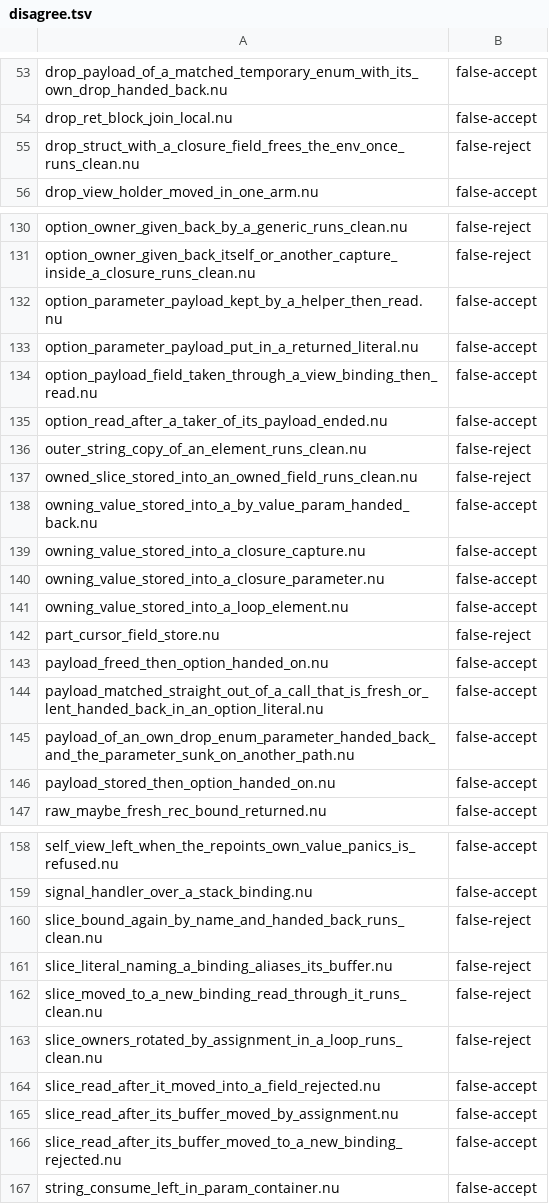
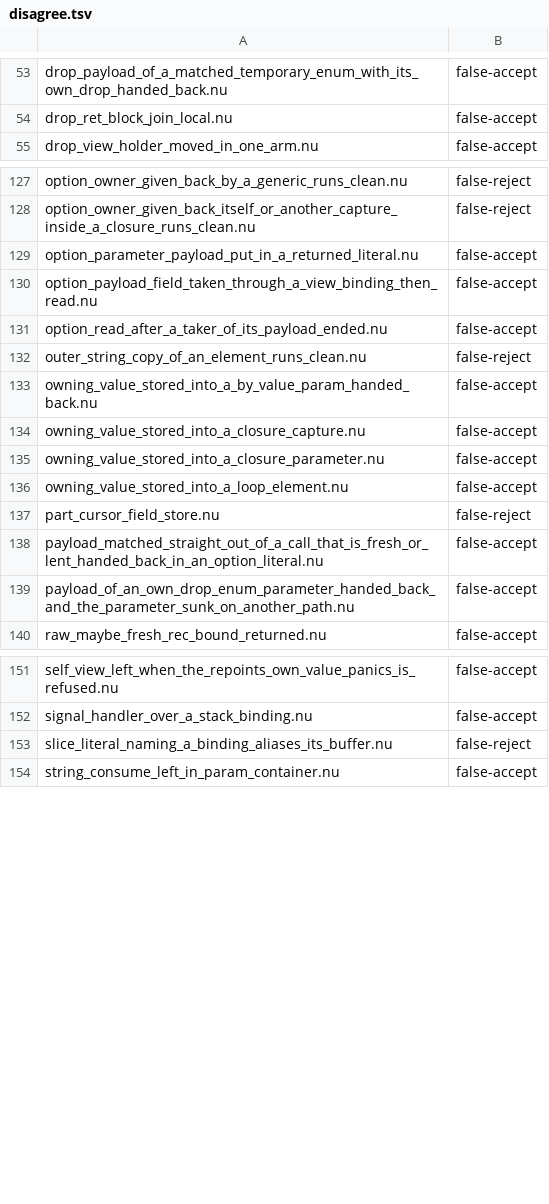
Before and after one commit to nurl-lang/nurl, a TSV file: tools/ncore/disagree.tsv, drawn as a sheet; only a part is shown, gaps mark what is left out; the diff covers the shown part only; the diff names each change by its address in the sheet, - before the commit and + after, or states it on an @@ line.

```diff
--- a/tools/ncore/disagree.tsv
+++ b/tools/ncore/disagree.tsv
-row 55: drop_struct_with_a_closure_field_frees_the_env_once_runs_clean.nu | false-reject
-row 132: option_parameter_payload_kept_by_a_helper_then_read.nu | false-accept
-row 137: owned_slice_stored_into_an_owned_field_runs_clean.nu | false-reject
-row 143: payload_freed_then_option_handed_on.nu | false-accept
-row 146: payload_stored_then_option_handed_on.nu | false-accept
-row 160: slice_bound_again_by_name_and_handed_back_runs_clean.nu | false-reject
-row 162: slice_moved_to_a_new_binding_read_through_it_runs_clean.nu | false-reject
-row 163: slice_owners_rotated_by_assignment_in_a_loop_runs_clean.nu | false-reject
-row 164: slice_read_after_it_moved_into_a_field_rejected.nu | false-accept
-row 165: slice_read_after_its_buffer_moved_by_assignment.nu | false-accept
-row 166: slice_read_after_its_buffer_moved_to_a_new_binding_rejected.nu | false-accept
```
Also changed, not shown: 3 removed rows elsewhere in this file, 2 other files.
